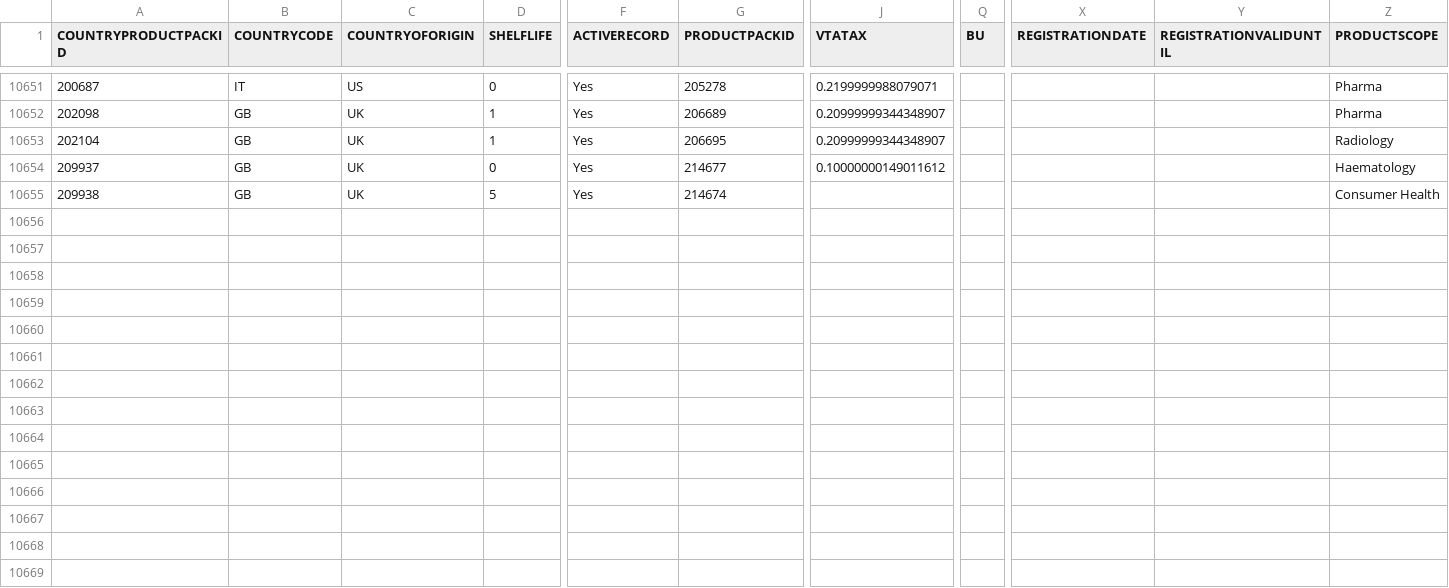
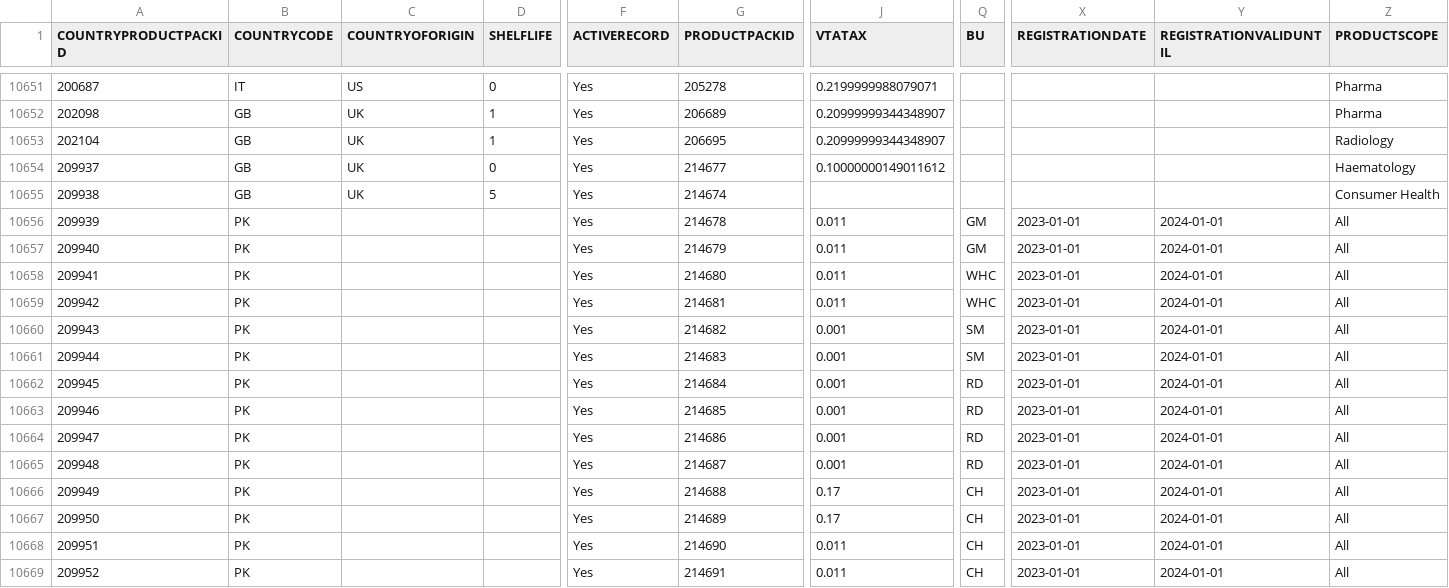
Before and after one commit to mandar-velankar/TNDR_FAST_BACKEND, a CSV file: db/csv/com.bayer.SXTENDER.MasterData-PT_TMCTPRDPCK.csv, drawn as a sheet; only a part is shown, gaps mark what is left out; rows hold the shown columns only; the diff names each change by its address in the sheet, - before the commit and + after, or states it on an @@ line.

```diff
--- a/db/csv/com.bayer.SXTENDER.MasterData-PT_TMCTPRDPCK.csv
+++ b/db/csv/com.bayer.SXTENDER.MasterData-PT_TMCTPRDPCK.csv
+row 10656: 209939 | PK |  |  | Yes | 214678 | 0.011 | GM | 2023-01-01 | 2024-01-01 | All
+row 10657: 209940 | PK |  |  | Yes | 214679 | 0.011 | GM | 2023-01-01 | 2024-01-01 | All
+row 10658: 209941 | PK |  |  | Yes | 214680 | 0.011 | WHC | 2023-01-01 | 2024-01-01 | All
+row 10659: 209942 | PK |  |  | Yes | 214681 | 0.011 | WHC | 2023-01-01 | 2024-01-01 | All
+row 10660: 209943 | PK |  |  | Yes | 214682 | 0.001 | SM | 2023-01-01 | 2024-01-01 | All
+row 10661: 209944 | PK |  |  | Yes | 214683 | 0.001 | SM | 2023-01-01 | 2024-01-01 | All
+row 10662: 209945 | PK |  |  | Yes | 214684 | 0.001 | RD | 2023-01-01 | 2024-01-01 | All
+row 10663: 209946 | PK |  |  | Yes | 214685 | 0.001 | RD | 2023-01-01 | 2024-01-01 | All
+row 10664: 209947 | PK |  |  | Yes | 214686 | 0.001 | RD | 2023-01-01 | 2024-01-01 | All
+row 10665: 209948 | PK |  |  | Yes | 214687 | 0.001 | RD | 2023-01-01 | 2024-01-01 | All
+row 10666: 209949 | PK |  |  | Yes | 214688 | 0.17 | CH | 2023-01-01 | 2024-01-01 | All
+row 10667: 209950 | PK |  |  | Yes | 214689 | 0.17 | CH | 2023-01-01 | 2024-01-01 | All
+row 10668: 209951 | PK |  |  | Yes | 214690 | 0.011 | CH | 2023-01-01 | 2024-01-01 | All
+row 10669: 209952 | PK |  |  | Yes | 214691 | 0.011 | CH | 2023-01-01 | 2024-01-01 | All
```
Also changed, not shown: db/csv/com.bayer.SXTENDER.MasterData-MASTER_COUNTRY_CHANNELS.csv, db/csv/com.bayer.SXTENDER.MasterData-MASTER_COUNTRY_CLASSIFICATION.csv, 10 other files.
